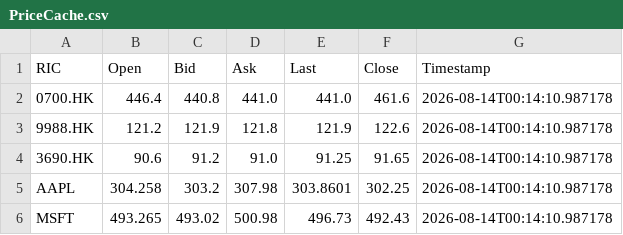
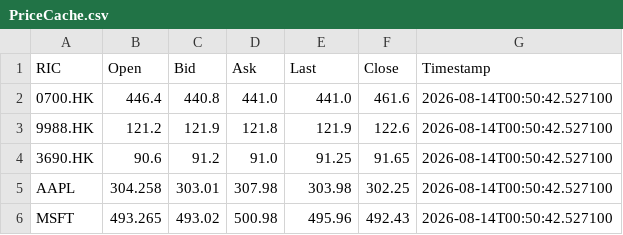
Before and after one commit to mdwaleedibrahim/Global-Compliance-Engine, a CSV file: PriceCache.csv, drawn as a sheet.

Commit message:
feat: implement risk analytics reporting engine and order cache schema validation

```diff
--- a/PriceCache.csv
+++ b/PriceCache.csv
@@ -1,6 +1,6 @@
 RIC,Open,Bid,Ask,Last,Close,Timestamp
-0700.HK,446.4,440.8,441.0,441.0,461.6,2026-08-14T00:14:10.987178
-9988.HK,121.2,121.9,121.8,121.9,122.6,2026-08-14T00:14:10.987178
-3690.HK,90.6,91.2,91.0,91.25,91.65,2026-08-14T00:14:10.987178
-AAPL,304.258,303.2,307.98,303.8601,302.25,2026-08-14T00:14:10.987178
-MSFT,493.265,493.02,500.98,496.73,492.43,2026-08-14T00:14:10.987178
+0700.HK,446.4,440.8,441.0,441.0,461.6,2026-08-14T00:50:42.527100
+9988.HK,121.2,121.9,121.8,121.9,122.6,2026-08-14T00:50:42.527100
+3690.HK,90.6,91.2,91.0,91.25,91.65,2026-08-14T00:50:42.527100
+AAPL,304.258,303.01,307.98,303.98,302.25,2026-08-14T00:50:42.527100
+MSFT,493.265,493.02,500.98,495.96,492.43,2026-08-14T00:50:42.527100
```
Also changed, not shown: 8 other files.
